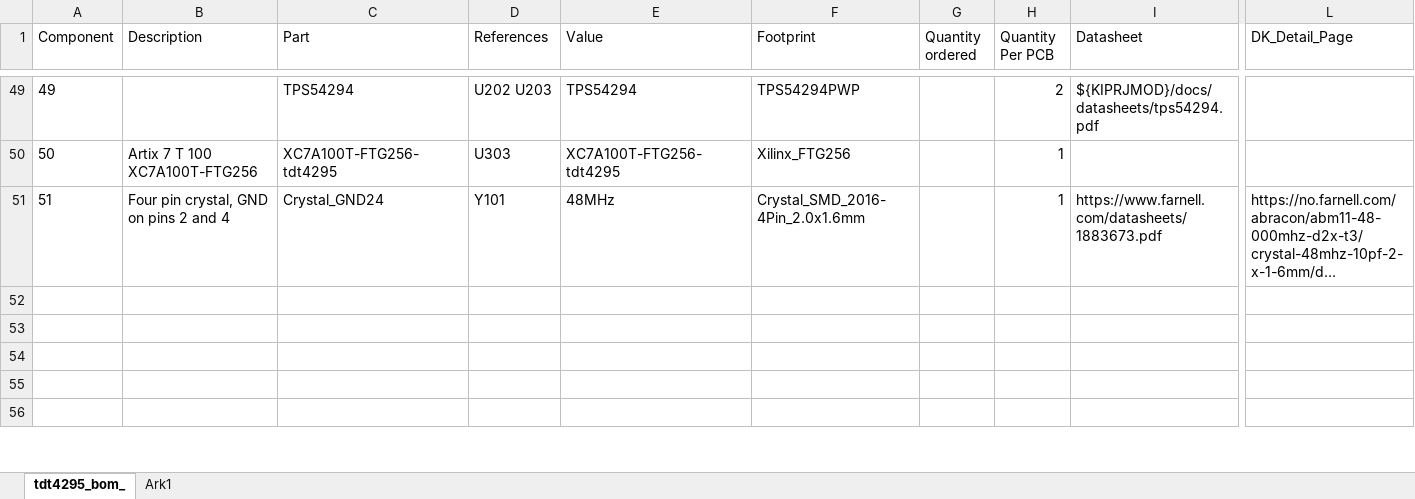
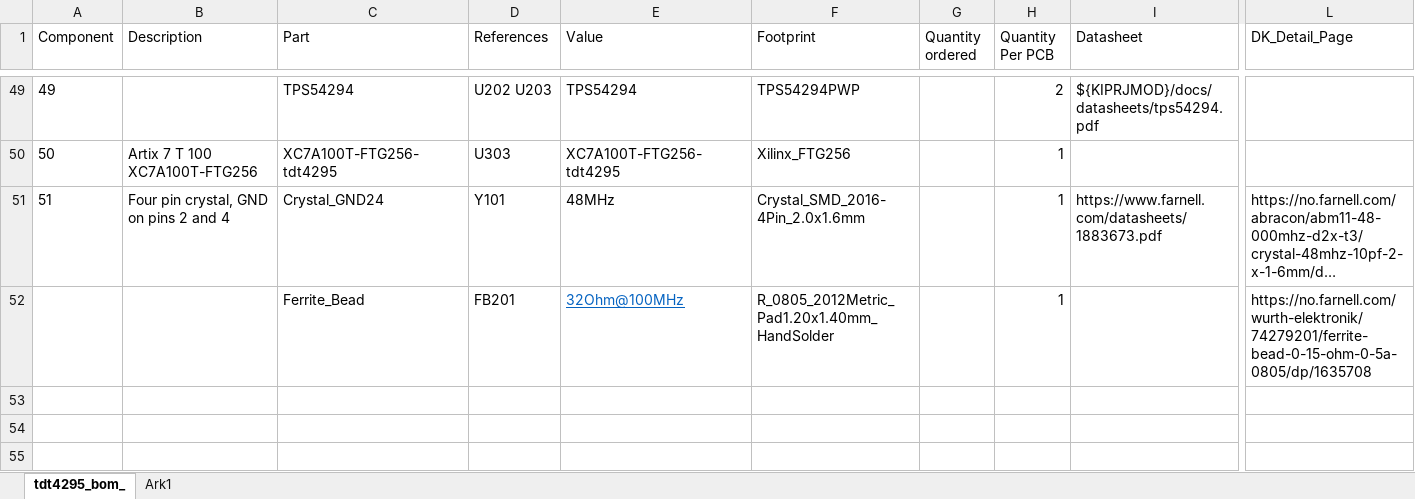
Before and after one commit to halworsen/tdt4295-grafikk, an Excel workbook: pcb/order-list/BOM.xlsx, sheet tdt4295_bom_, drawn as a sheet; only a part is shown, gaps mark what is left out; the shorter side is filled out with more unchanged rows; long unchanged cells end in …; values as stored, in another font and other column widths than the file's, no borders; table styles not drawn; rows hold the shown columns only; the diff names each change by its address in the sheet, - before the commit and + after, or states it on an @@ line.

Commit message:
add new ferrite bead

```diff
--- a/pcb/order-list/BOM.xlsx (sheet tdt4295_bom_)
+++ b/pcb/order-list/BOM.xlsx (sheet tdt4295_bom_)
-row 52: (empty)
+row 52:  |  | Ferrite_Bead | FB201 | 32Ohm@100MHz | R_0805_2012Metric_Pad1.20x1.40mm_HandSolder |  | 1 |  | https://no.farnell.com/wurth-elektronik/74279201/ferrite-bead-0-15-ohm-0-5a-0805/dp/1635708
```
